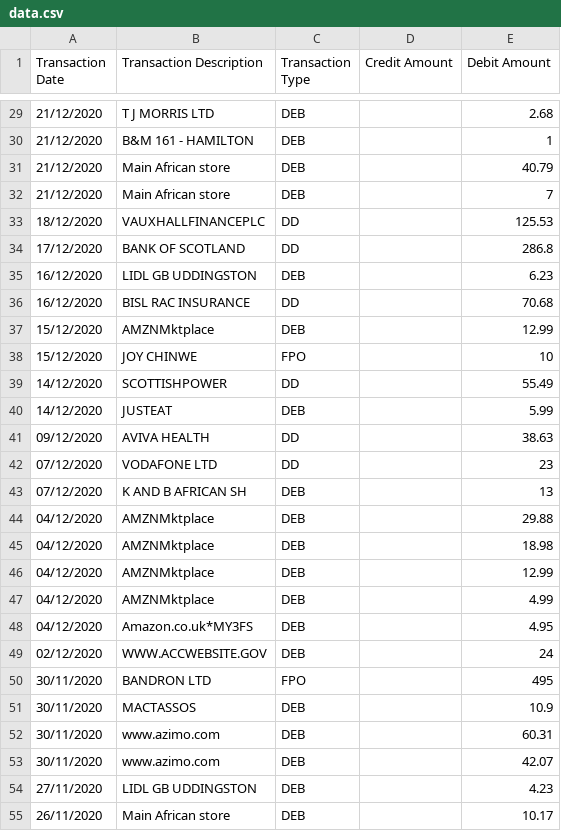
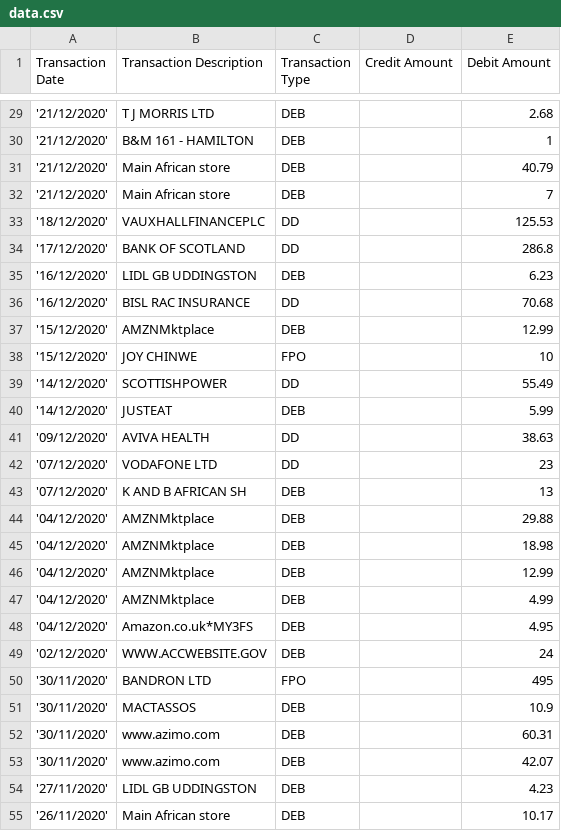
Before and after one commit to chisoftltd/PandasCleaningDataofWrongFormat, a CSV file: data.csv, drawn as a sheet; only a part is shown, gaps mark what is left out; the diff covers the shown part only.

```diff
--- a/data.csv
+++ b/data.csv
@@ -29,27 +29,27 @@ Transaction Date,Transaction Description,Transaction Type,Credit Amount,Debit Am
-21/12/2020,T J MORRIS LTD,DEB,,2.68
-21/12/2020,B&M 161 - HAMILTON,DEB,,1
-21/12/2020,Main African store,DEB,,40.79
-21/12/2020,Main African store,DEB,,7
-18/12/2020,VAUXHALLFINANCEPLC,DD,,125.53
-17/12/2020,BANK OF SCOTLAND,DD,,286.8
-16/12/2020,LIDL GB UDDINGSTON,DEB,,6.23
-16/12/2020,BISL RAC INSURANCE,DD,,70.68
-15/12/2020,AMZNMktplace,DEB,,12.99
-15/12/2020,JOY CHINWE,FPO,,10
-14/12/2020,SCOTTISHPOWER,DD,,55.49
-14/12/2020,JUSTEAT,DEB,,5.99
-09/12/2020,AVIVA HEALTH,DD,,38.63
-07/12/2020,VODAFONE LTD,DD,,23
-07/12/2020,K AND B AFRICAN SH,DEB,,13
-04/12/2020,AMZNMktplace,DEB,,29.88
-04/12/2020,AMZNMktplace,DEB,,18.98
-04/12/2020,AMZNMktplace,DEB,,12.99
-04/12/2020,AMZNMktplace,DEB,,4.99
-04/12/2020,Amazon.co.uk*MY3FS,DEB,,4.95
-02/12/2020,WWW.ACCWEBSITE.GOV,DEB,,24
-30/11/2020,BANDRON LTD,FPO,,495
-30/11/2020,MACTASSOS,DEB,,10.9
-30/11/2020,www.azimo.com,DEB,,60.31
-30/11/2020,www.azimo.com,DEB,,42.07
-27/11/2020,LIDL GB UDDINGSTON,DEB,,4.23
-26/11/2020,Main African store,DEB,,10.17
+'21/12/2020',T J MORRIS LTD,DEB,,2.68
+'21/12/2020',B&M 161 - HAMILTON,DEB,,1
+'21/12/2020',Main African store,DEB,,40.79
+'21/12/2020',Main African store,DEB,,7
+'18/12/2020',VAUXHALLFINANCEPLC,DD,,125.53
+'17/12/2020',BANK OF SCOTLAND,DD,,286.8
+'16/12/2020',LIDL GB UDDINGSTON,DEB,,6.23
+'16/12/2020',BISL RAC INSURANCE,DD,,70.68
+'15/12/2020',AMZNMktplace,DEB,,12.99
+'15/12/2020',JOY CHINWE,FPO,,10
+'14/12/2020',SCOTTISHPOWER,DD,,55.49
+'14/12/2020',JUSTEAT,DEB,,5.99
+'09/12/2020',AVIVA HEALTH,DD,,38.63
+'07/12/2020',VODAFONE LTD,DD,,23
+'07/12/2020',K AND B AFRICAN SH,DEB,,13
+'04/12/2020',AMZNMktplace,DEB,,29.88
+'04/12/2020',AMZNMktplace,DEB,,18.98
+'04/12/2020',AMZNMktplace,DEB,,12.99
+'04/12/2020',AMZNMktplace,DEB,,4.99
+'04/12/2020',Amazon.co.uk*MY3FS,DEB,,4.95
+'02/12/2020',WWW.ACCWEBSITE.GOV,DEB,,24
+'30/11/2020',BANDRON LTD,FPO,,495
+'30/11/2020',MACTASSOS,DEB,,10.9
+'30/11/2020',www.azimo.com,DEB,,60.31
+'30/11/2020',www.azimo.com,DEB,,42.07
+'27/11/2020',LIDL GB UDDINGSTON,DEB,,4.23
+'26/11/2020',Main African store,DEB,,10.17
```
Also changed, not shown: 79 edited cells elsewhere in this file, 1 other file.
